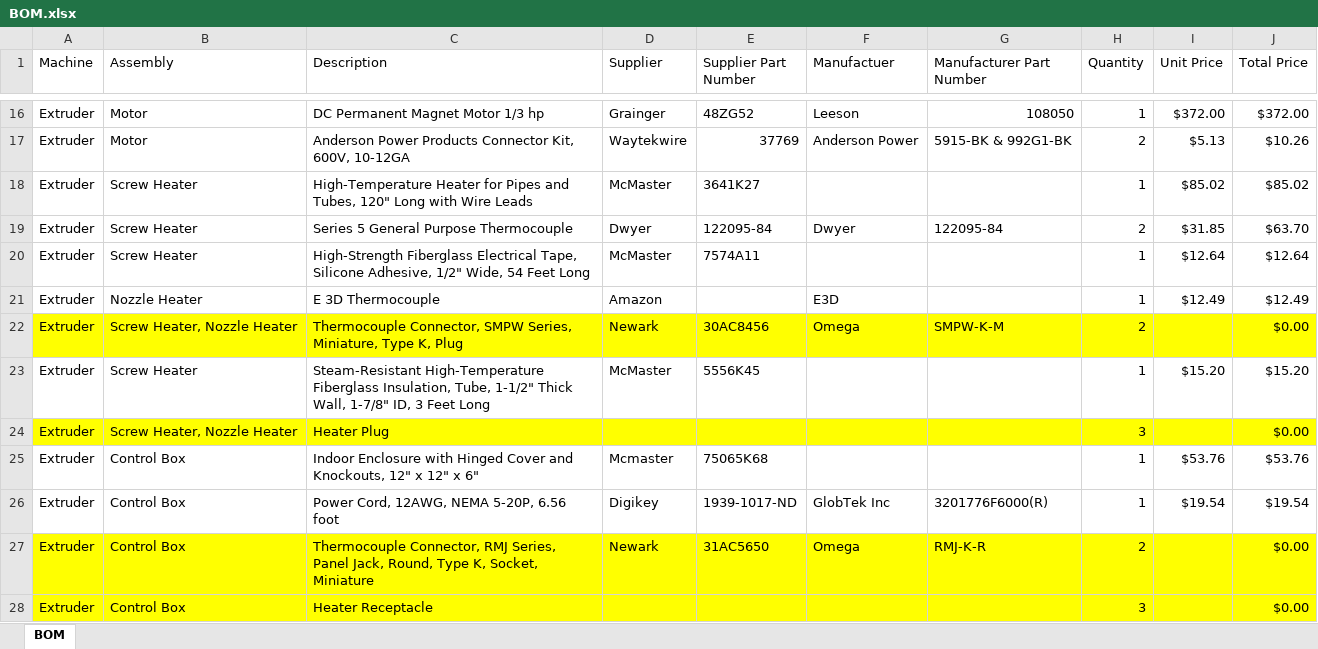
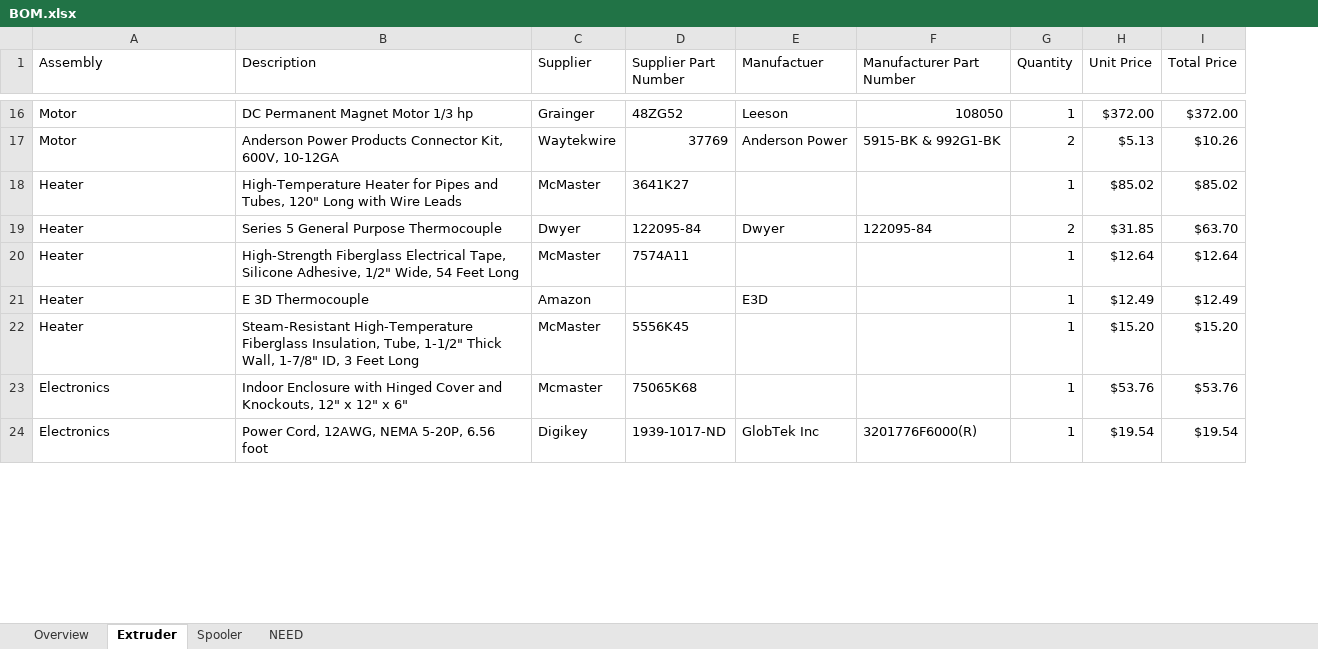
Before and after one commit to VidetteMakes/ValpoFilamentRecycler09, an Excel workbook: BOM/BOM.xlsx, sheet Extruder, drawn as a sheet; only a part is shown, gaps mark what is left out; values as stored, in another font and other column widths than the file's, no borders; table styles not drawn; removed rows and columns are numbered as before the commit, all else as after; the diff covers the shown part only; the diff names each change by its address in the sheet, - before the commit and + after, or states it on an @@ line.

```diff
--- a/BOM/BOM.xlsx (sheet Extruder)
+++ b/BOM/BOM.xlsx (sheet Extruder)
-sheet tab: BOM
+sheet tab: Extruder
+sheet tab: Overview
+sheet tab: Spooler
+sheet tab: NEED
-column A (Machine), rows 16-21: all Extruder; row 23: Extruder; rows 25-26: Extruder | Extruder
-A18:A20 (Assembly): Screw Heater
+A18:A20 (Assembly): Heater
-A21 (Assembly): Nozzle Heater
+A21 (Assembly): Heater
-row 22: Extruder | Screw Heater, Nozzle Heater | Thermocouple Connector, SMPW Series, Miniature, Type K, Plug | Newark | 30AC8456 | Omega | SMPW-K-M | 2 |  | $0.00
-A22 (Assembly): Screw Heater
+A22 (Assembly): Heater
-row 24: Extruder | Screw Heater, Nozzle Heater | Heater Plug |  |  |  |  | 3 |  | $0.00
-A23:A24 (Assembly): Control Box
+A23:A24 (Assembly): Electronics
-row 27: Extruder | Control Box | Thermocouple Connector, RMJ Series, Panel Jack, Round, Type K, Socket, Miniature | Newark | 31AC5650 | Omega | RMJ-K-R | 2 |  | $0.00
-row 28: Extruder | Control Box | Heater Receptacle |  |  |  |  | 3 |  | $0.00
```
Also changed, not shown: 27 removed rows and 11 edited cells elsewhere in this sheet.
